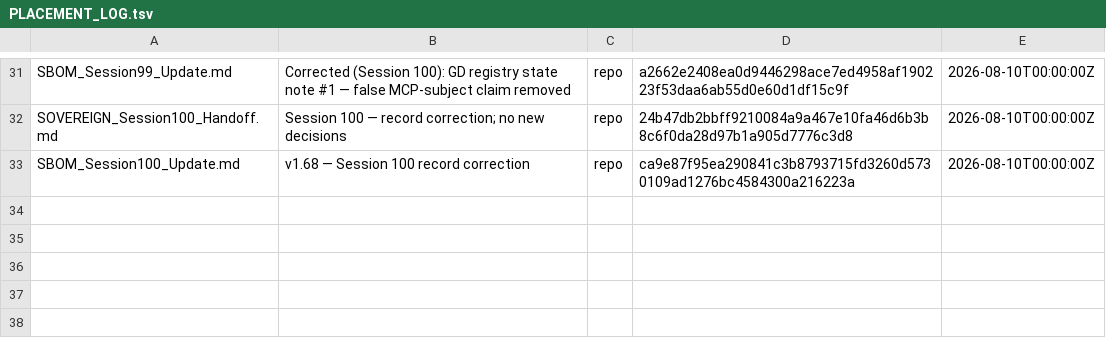
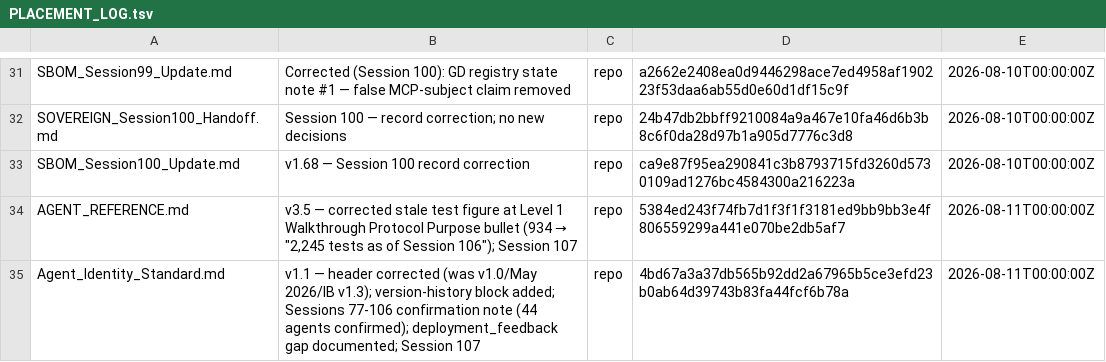
Before and after one commit to erichrumms/sovereign-platform, a TSV file: PLACEMENT_LOG.tsv, drawn as a sheet; only a part is shown, gaps mark what is left out.

Commit message:
docs: Session 107 — Agent_Identity_Standard v1.1 header correction, Sessions 77-106 confirmation note, AGENT_REFERENCE test figure corrected
Agent_Identity_Standard.md (1651→1727 lines, SHA 4bd67a3a):
- Header corrected from v1.0/May 2026 to v1.1/August 11, 2026; stated plainly rather than silently fixed
- Status updated from Integration Brief v1.3 to v1.58 (the version actually in the repo)
- Version-history block added below header recording v1.0 lineage and what v1.1 is
- deployment_feedback gap documented in Logger Schema Update section: absent from every AGENT_STEP_COMPLETE emission platform-wide; forward-contract for unbuilt Intelligence Layer; open governance question recorded
- Sessions 77-106 confirmation note appended: 44 agents confirmed, unchanged from Sessions 71-76 note; GD-31 through GD-41, cost telemetry, program/staff data foundation, and SUPERVISOR role addition all verified to have registered zero new agents
- Document-level footer added

AGENT_REFERENCE.md (1899 lines, SHA 5384ed24):
- Level 1 Walkthrough Protocol Purpose bullet corrected: "934 passing tests" → "the automated test suite (2,245 tests as of Session 106)"
- Lesson 5 historical references to 934 left unchanged

DOCUMENT_MANIFEST.tsv, PLACEMENT_LOG.tsv: updated per standing practice

```diff
--- a/PLACEMENT_LOG.tsv
+++ b/PLACEMENT_LOG.tsv
@@ -33 +33,3 @@ SOVEREIGN_Session100_Handoff.md	Session 100 — record correction; no new decisi
 SBOM_Session100_Update.md	v1.68 — Session 100 record correction	repo	ca9e87f95ea290841c3b8793715fd3260d5730109ad1276bc4584300a216223a	2026-08-10T00:00:00Z
+AGENT_REFERENCE.md	v3.5 — corrected stale test figure at Level 1 Walkthrough Protocol Purpose bullet (934 → "2,245 tests as of Session 106"); Session 107	repo	5384ed243f74fb7d1f3f1f3181ed9bb9bb3e4f806559299a441e070be2db5af7	2026-08-11T00:00:00Z
+Agent_Identity_Standard.md	v1.1 — header corrected (was v1.0/May 2026/IB v1.3); version-history block added; Sessions 77-106 confirmation note (44 agents confirmed); deployment_feedback gap documented; Session 107	repo	4bd67a3a37db565b92dd2a67965b5ce3efd23b0ab64d39743b83fa44fcf6b78a	2026-08-11T00:00:00Z
```
Also changed, not shown: DOCUMENT_MANIFEST.tsv, 2 other files.
